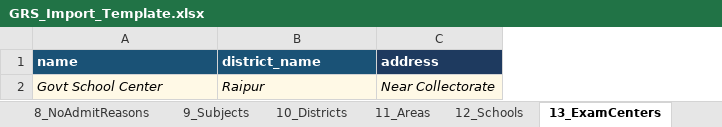
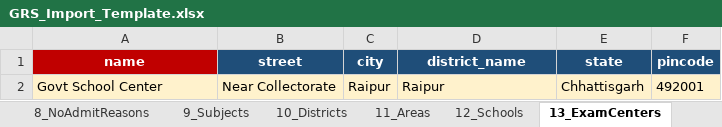
Before and after one commit to digoyal/KutirGRS, an Excel workbook: GRS_Import_Template.xlsx, sheet 13_ExamCenters, drawn as a sheet; values as stored, in another font and other column widths than the file's, no borders; removed rows and columns are numbered as before the commit, all else as after; the diff names each change by its address in the sheet, - before the commit and + after, or states it on an @@ line.

Commit message:
Align GRS import template with importer columns
Rebuild GRS_Import_Template.xlsx to match SHEET_ORDER and accepted
headers (Users title/SysAdmin, districts state_name/parivaar_presence,
schools/centers address fields, donors contact/notes, admissions
pipeline + integer years). Add docs/import-template.md; fix Import UI
copy for row layout and 22 sheets.

```diff
--- a/GRS_Import_Template.xlsx (sheet 13_ExamCenters)
+++ b/GRS_Import_Template.xlsx (sheet 13_ExamCenters)
+column B (street), row 2: Near Collectorate
+column C (city), row 2: Raipur
-column C (address), row 2: Near Collectorate
+column E (state), row 2: Chhattisgarh
+column F (pincode), row 2: 492001
@@ A1 fill: #1A5276 → #C00000, alignment: left → center @@
-D1 alignment: left
+D1 alignment: center
@@ A2 fill: #FFF9E6 → #FFF2CC, italic: on → off @@
@@ D2 fill: #FFF9E6 → #FFF2CC, italic: on → off @@
```
Also changed, not shown: sheet 12_Schools, sheet 0_Users, sheet 10_Districts, sheet 20_Progress, sheet 14_Clusters, sheet 11_Areas, 15 more sheets, other sheet tabs, 3 other files.
